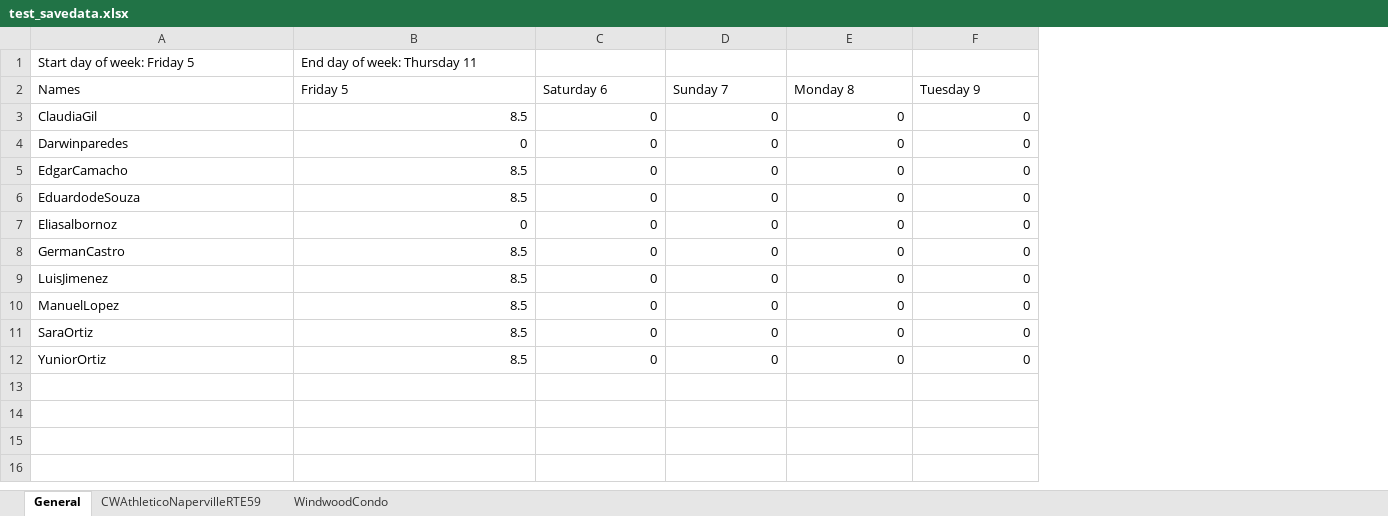
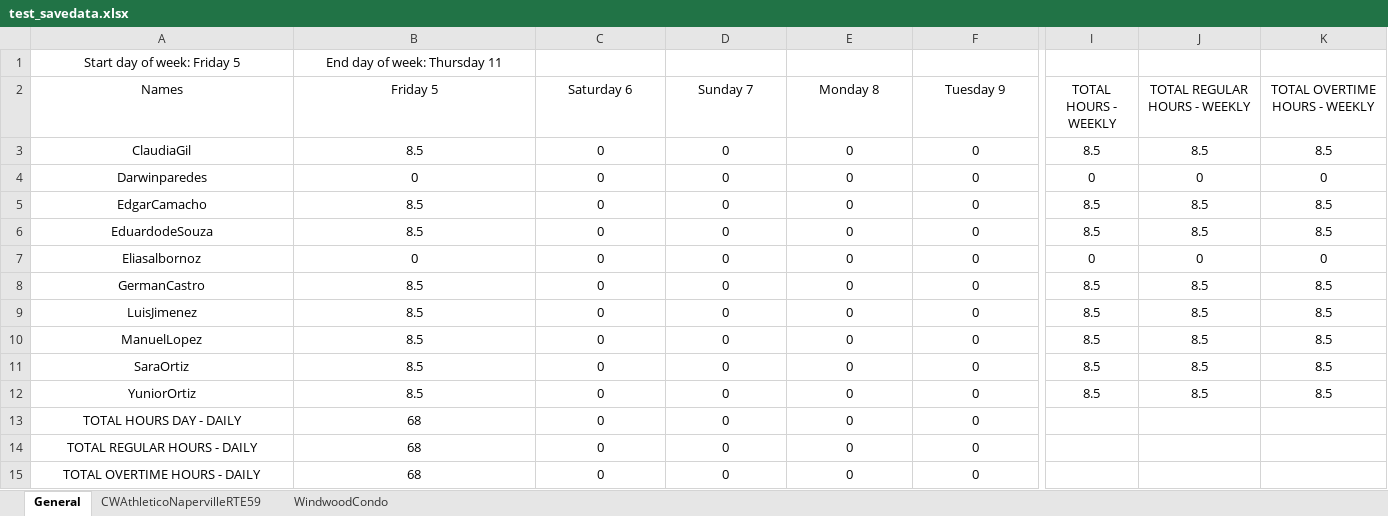
Before and after one commit to Pproni/PDFLector, an Excel workbook: test_savedata.xlsx, sheet General, drawn as a sheet; only a part is shown, gaps mark what is left out; values as stored, in another font and other column widths than the file's, no borders; rows hold the shown columns only; the diff covers the shown part only; the diff names each change by its address in the sheet, - before the commit and + after, or states it on an @@ line.

```diff
--- a/test_savedata.xlsx (sheet General)
+++ b/test_savedata.xlsx (sheet General)
+column I (TOTAL HOURS - WEEKLY), rows 3-12: 8.5 | 0 | 8.5 | 8.5 | 0 | 8.5 | 8.5 | 8.5 | 8.5 | 8.5
+column J (TOTAL REGULAR HOURS - WEEKLY), rows 3-12: 8.5 | 0 | 8.5 | 8.5 | 0 | 8.5 | 8.5 | 8.5 | 8.5 | 8.5
+column K (TOTAL OVERTIME HOURS - WEEKLY), rows 3-12: 8.5 | 0 | 8.5 | 8.5 | 0 | 8.5 | 8.5 | 8.5 | 8.5 | 8.5
-A1:B1 alignment: left
+A1:B1 alignment: center
-A2:F2 alignment: left
+A2:F2 alignment: center
-A3:A12 alignment: left
+A3:A12 alignment: center
-B3:F12 alignment: right
+B3:F12 alignment: center
+row 13: TOTAL HOURS DAY - DAILY | 68 | 0 | 0 | 0 | 0
+row 14: TOTAL REGULAR HOURS - DAILY | 68 | 0 | 0 | 0 | 0
+row 15: TOTAL OVERTIME HOURS - DAILY | 68 | 0 | 0 | 0 | 0
```
Also changed, not shown: cell formats elsewhere in this sheet, formulas that keep their value, 1 other file.
